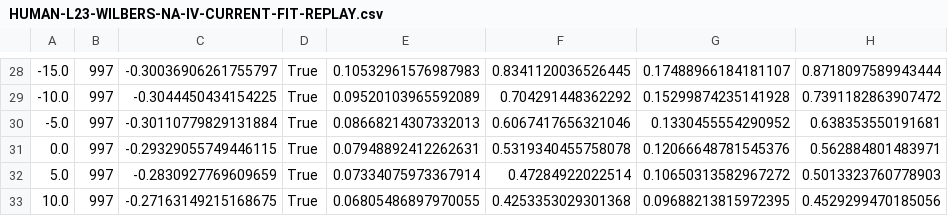
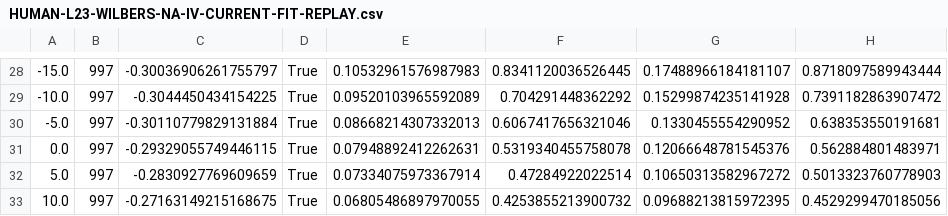
Before and after one commit to codexclai/HumanJS, a CSV file: research/HUMAN-L23-WILBERS-NA-IV-CURRENT-FIT-REPLAY.csv, drawn as a sheet; only a part is shown, gaps mark what is left out; the diff names each change by its address in the sheet, - before the commit and + after, or states it on an @@ line.

```diff
--- a/research/HUMAN-L23-WILBERS-NA-IV-CURRENT-FIT-REPLAY.csv
+++ b/research/HUMAN-L23-WILBERS-NA-IV-CURRENT-FIT-REPLAY.csv
-F33: 0.4253353029301368
+F33: 0.4253855213900732
```
